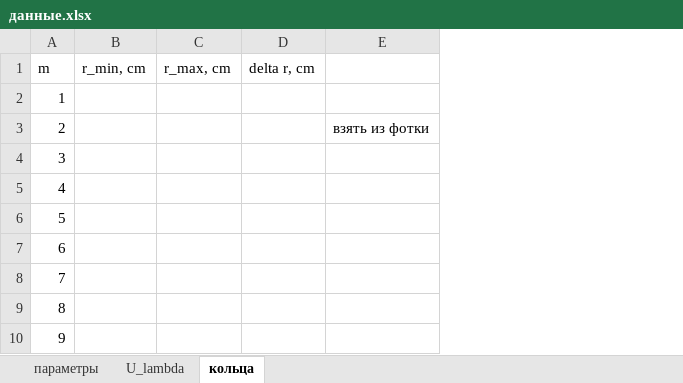
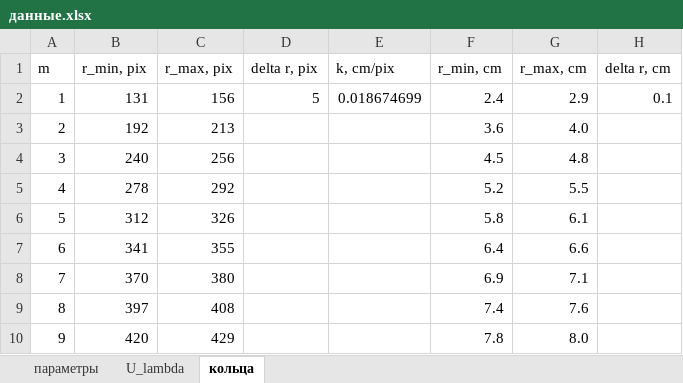
Before and after one commit to nina-zhuchkova/labs_4sem, an Excel workbook: 4.7.2 эффект поккельса/2026/данные.xlsx, sheet кольца, drawn as a sheet; values as stored, in another font and other column widths than the file's, no borders; removed rows and columns are numbered as before the commit, all else as after; the diff names each change by its address in the sheet, - before the commit and + after, or states it on an @@ line.

```diff
--- a/4.7.2 эффект поккельса/2026/данные.xlsx (sheet кольца)
+++ b/4.7.2 эффект поккельса/2026/данные.xlsx (sheet кольца)
+column B (r_min, pix), rows 2-10: 131 | 192 | 240 | 278 | 312 | 341 | 370 | 397 | 420
+column C (r_max, pix), rows 2-10: 156 | 213 | 256 | 292 | 326 | 355 | 380 | 408 | 429
+column D (delta r, pix), row 2: 5
+column E (k, cm/pix), row 2: 0.018674699
-column E, row 3: взять из фотки
-F2 (r_min, cm): (empty)
+F2 (r_min, cm): 2.4
-G2 (r_max, cm): (empty)
+G2 (r_max, cm): 2.9
-H2 (delta r, cm): (empty)
+H2 (delta r, cm): 0.1
-F3 (r_min, cm): (empty)
+F3 (r_min, cm): 3.6
-G3 (r_max, cm): (empty)
+G3 (r_max, cm): 4.0
-F4 (r_min, cm): (empty)
+F4 (r_min, cm): 4.5
-G4 (r_max, cm): (empty)
+G4 (r_max, cm): 4.8
-F5 (r_min, cm): (empty)
+F5 (r_min, cm): 5.2
-G5 (r_max, cm): (empty)
+G5 (r_max, cm): 5.5
-F6 (r_min, cm): (empty)
+F6 (r_min, cm): 5.8
-G6 (r_max, cm): (empty)
+G6 (r_max, cm): 6.1
-F7 (r_min, cm): (empty)
+F7 (r_min, cm): 6.4
-G7 (r_max, cm): (empty)
+G7 (r_max, cm): 6.6
-F8 (r_min, cm): (empty)
+F8 (r_min, cm): 6.9
-G8 (r_max, cm): (empty)
+G8 (r_max, cm): 7.1
-F9 (r_min, cm): (empty)
+F9 (r_min, cm): 7.4
-G9 (r_max, cm): (empty)
+G9 (r_max, cm): 7.6
-F10 (r_min, cm): (empty)
+F10 (r_min, cm): 7.8
-G10 (r_max, cm): (empty)
+G10 (r_max, cm): 8.0
```
Also changed, not shown: sheet U_lambda, 19 other files.
